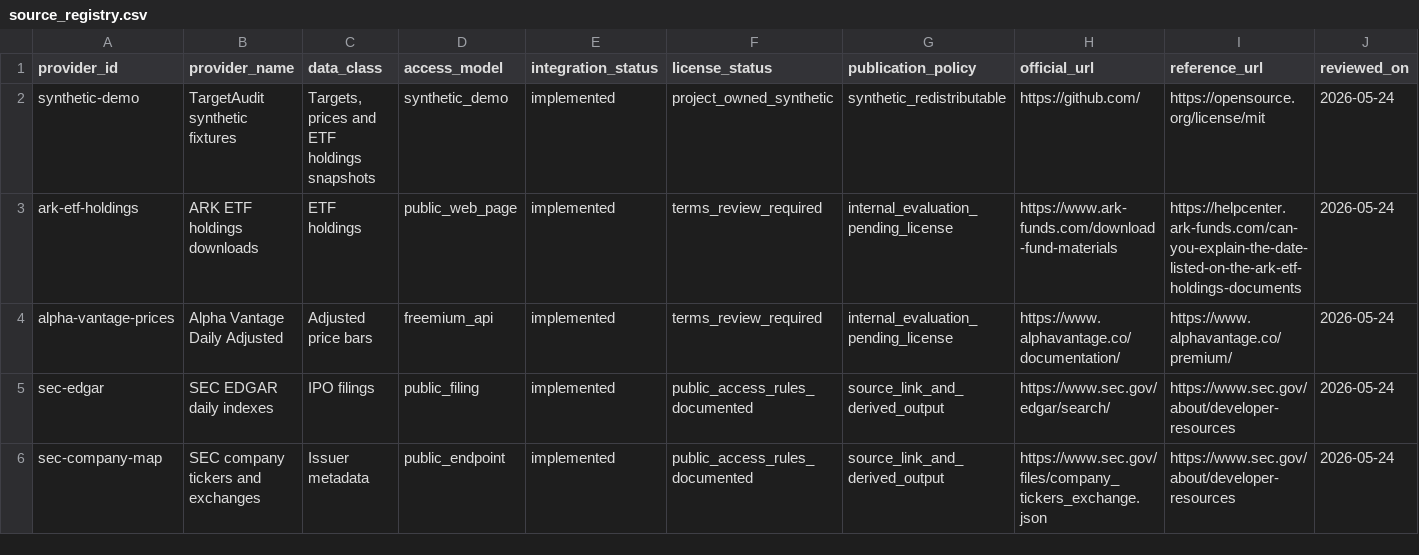
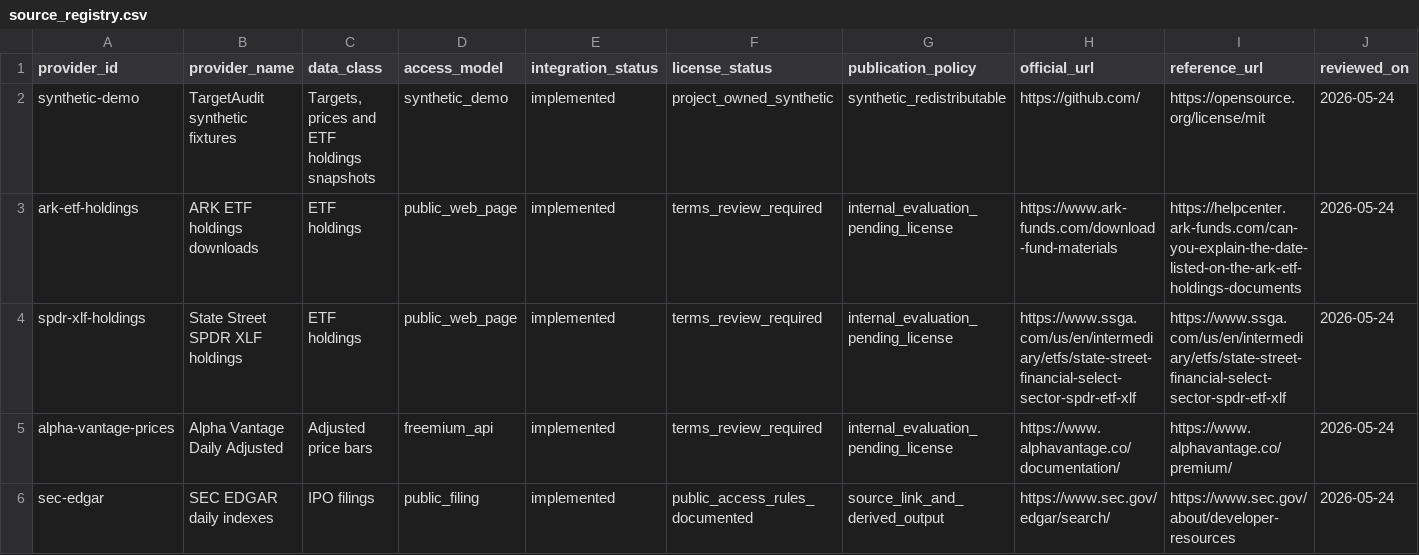
Before and after one commit to maverickgtm/marketwitness, a CSV file: data/samples/source_registry.csv, drawn as a sheet; only a part is shown; the shorter side is filled out with more unchanged rows; rows hold the shown columns only; the diff names each change by its address in the sheet, - before the commit and + after, or states it on an @@ line.

Commit message:
Add controlled SPDR XLF holdings importer

```diff
--- a/data/samples/source_registry.csv
+++ b/data/samples/source_registry.csv
+row 4: spdr-xlf-holdings | State Street SPDR XLF holdings | ETF holdings | public_web_page | implemented | terms_review_required | internal_evaluation_pending_license | https://www.ssga.com/us/en/intermediary/etfs/state-street-financial-select-sector-spdr-etf-xlf | https://www.ssga.com/us/en/intermediary/etfs/state-street-financial-select-sector-spdr-etf-xlf | 2026-05-24
```
Also changed, not shown: 13 other files.
